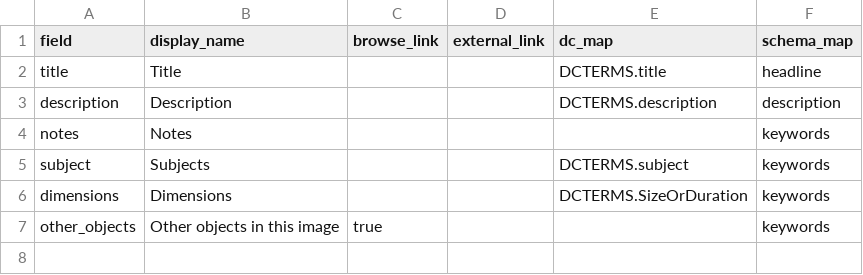
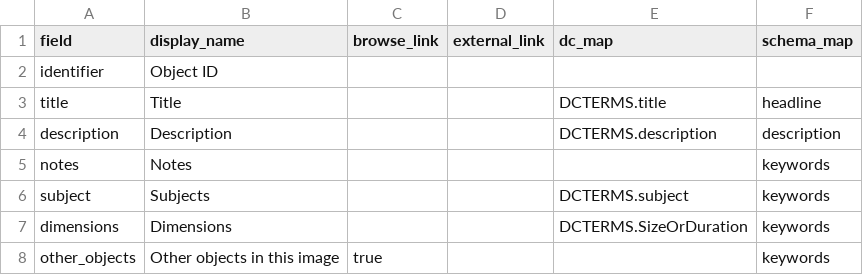
Before and after one commit to pulibrary/shadow_figures_cb, a CSV file: _data/config-metadata.csv, drawn as a sheet; the diff names each change by its address in the sheet, - before the commit and + after, or states it on an @@ line.

```diff
--- a/_data/config-metadata.csv
+++ b/_data/config-metadata.csv
+row 2: identifier | Object ID
```
Also changed, not shown: _data/shadowfigures.tsv, 29 other files.
